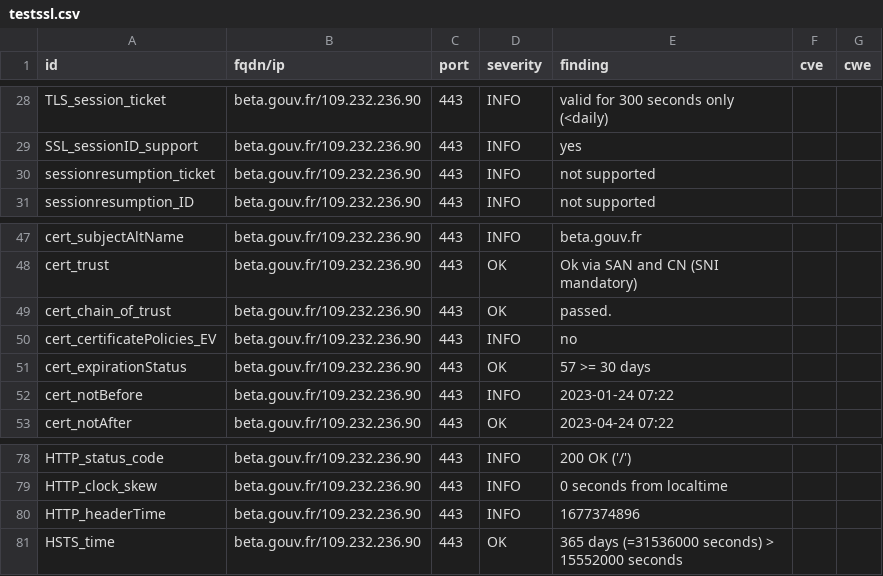
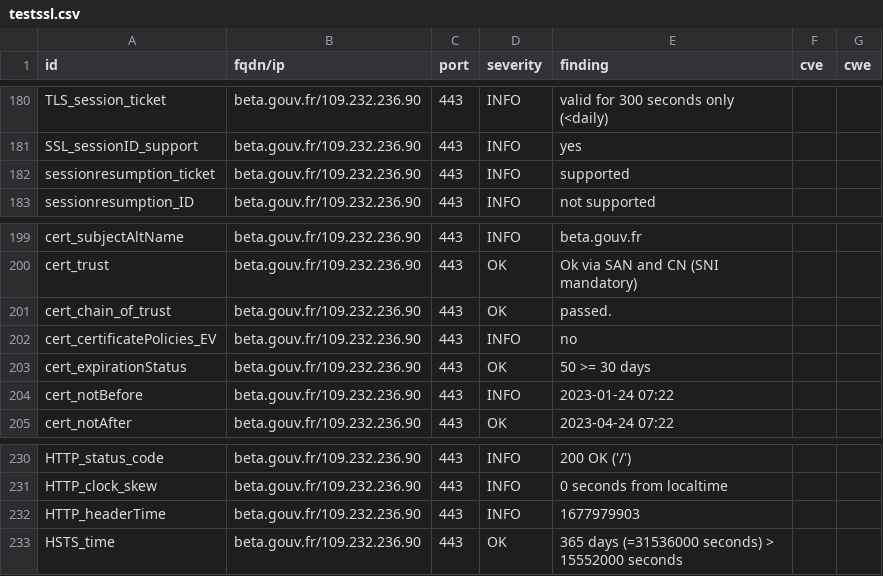
Before and after one commit to SocialGouv/dashlord, a CSV file: results/aHR0cHM6Ly9iZXRhLmdvdXYuZnI=/testssl.csv, drawn as a sheet; only a part is shown, gaps mark what is left out; the diff covers the shown part only.

```diff
--- a/results/aHR0cHM6Ly9iZXRhLmdvdXYuZnI=/testssl.csv
+++ b/results/aHR0cHM6Ly9iZXRhLmdvdXYuZnI=/testssl.csv
@@ -29,3 +181,3 @@
 "SSL_sessionID_support","beta.gouv.fr/109.232.236.90","443","INFO","yes","",""
-"sessionresumption_ticket","beta.gouv.fr/109.232.236.90","443","INFO","not supported","",""
+"sessionresumption_ticket","beta.gouv.fr/109.232.236.90","443","INFO","supported","",""
 "sessionresumption_ID","beta.gouv.fr/109.232.236.90","443","INFO","not supported","",""
@@ -50,3 +202,3 @@
 "cert_certificatePolicies_EV","beta.gouv.fr/109.232.236.90","443","INFO","no","",""
-"cert_expirationStatus","beta.gouv.fr/109.232.236.90","443","OK","57 >= 30 days","",""
+"cert_expirationStatus","beta.gouv.fr/109.232.236.90","443","OK","50 >= 30 days","",""
 "cert_notBefore","beta.gouv.fr/109.232.236.90","443","INFO","2023-01-24 07:22","",""
@@ -79,3 +231,3 @@
 "HTTP_clock_skew","beta.gouv.fr/109.232.236.90","443","INFO","0 seconds from localtime","",""
-"HTTP_headerTime","beta.gouv.fr/109.232.236.90","443","INFO","1677374896","",""
+"HTTP_headerTime","beta.gouv.fr/109.232.236.90","443","INFO","1677979903","",""
 "HSTS_time","beta.gouv.fr/109.232.236.90","443","OK","365 days (=31536000 seconds) > 15552000 seconds","",""
```
Also changed, not shown: 5 added rows, 5 removed rows and 147 moved rows elsewhere in this file, 13 other files.
